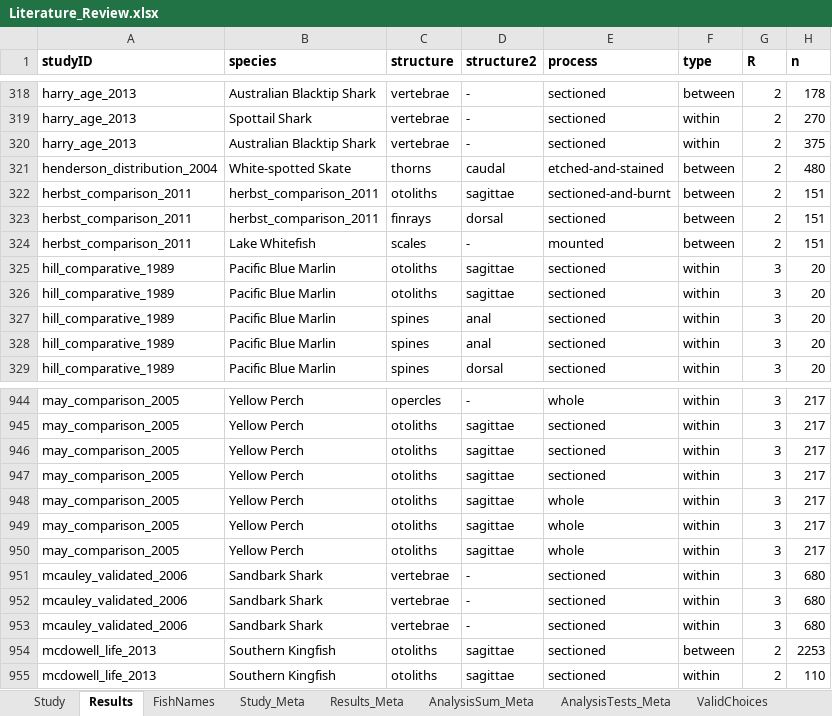
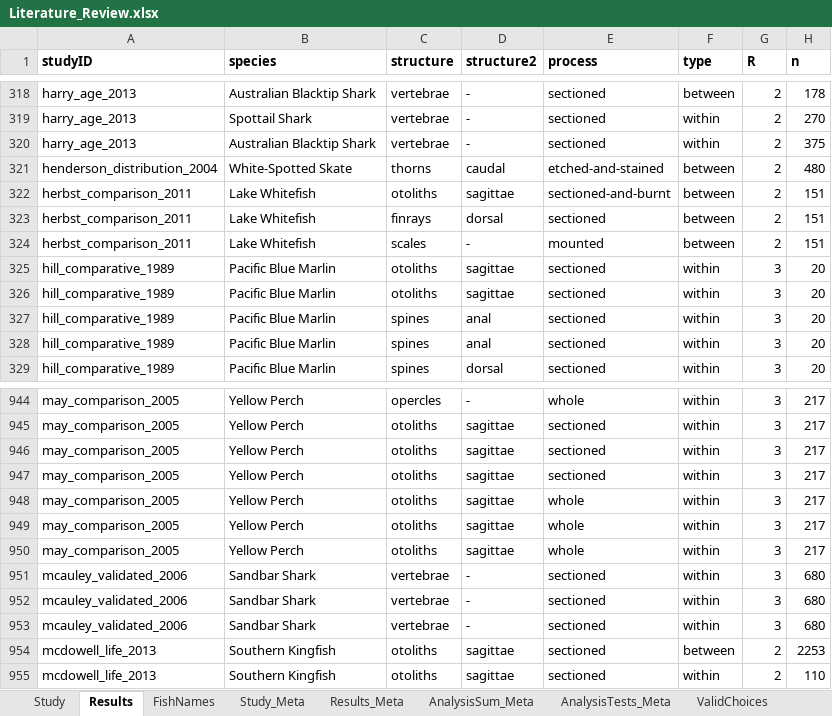
Before and after one commit to droglenc/AgePrecision, an Excel workbook: data/Literature_Review.xlsx, sheet Results, drawn as a sheet; only a part is shown, gaps mark what is left out; values as stored, in another font and other column widths than the file's, no borders; charts and pictures and conditional formats not drawn; the diff names each change by its address in the sheet, - before the commit and + after, or states it on an @@ line.

```diff
--- a/data/Literature_Review.xlsx (sheet Results)
+++ b/data/Literature_Review.xlsx (sheet Results)
-B321 (species): White-spotted Skate
+B321 (species): White-Spotted Skate
-B322:B323 (species): herbst_comparison_2011
+B322:B323 (species): Lake Whitefish
-B951:B953 (species): Sandbark Shark
+B951:B953 (species): Sandbar Shark
```
Also changed, not shown: sheet FishNames, 1 other file.
